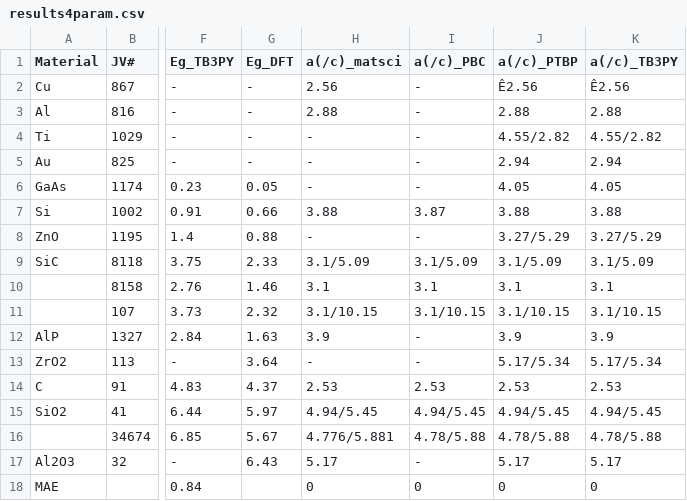
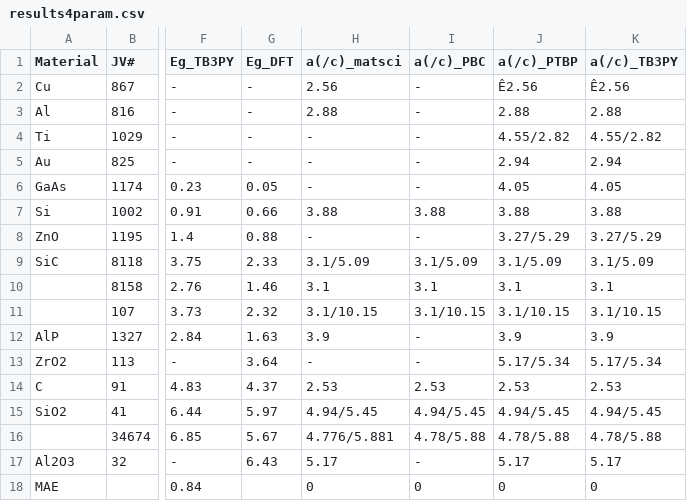
Before and after one commit to usnistgov/chipstb, a CSV file: chipstb/results4param.csv, drawn as a sheet; only a part is shown, gaps mark what is left out; the diff names each change by its address in the sheet, - before the commit and + after, or states it on an @@ line.

Commit message:
Update results4param.csv

```diff
--- a/chipstb/results4param.csv
+++ b/chipstb/results4param.csv
-I7 (a(/c)_PBC): 3.87
+I7 (a(/c)_PBC): 3.88
```
